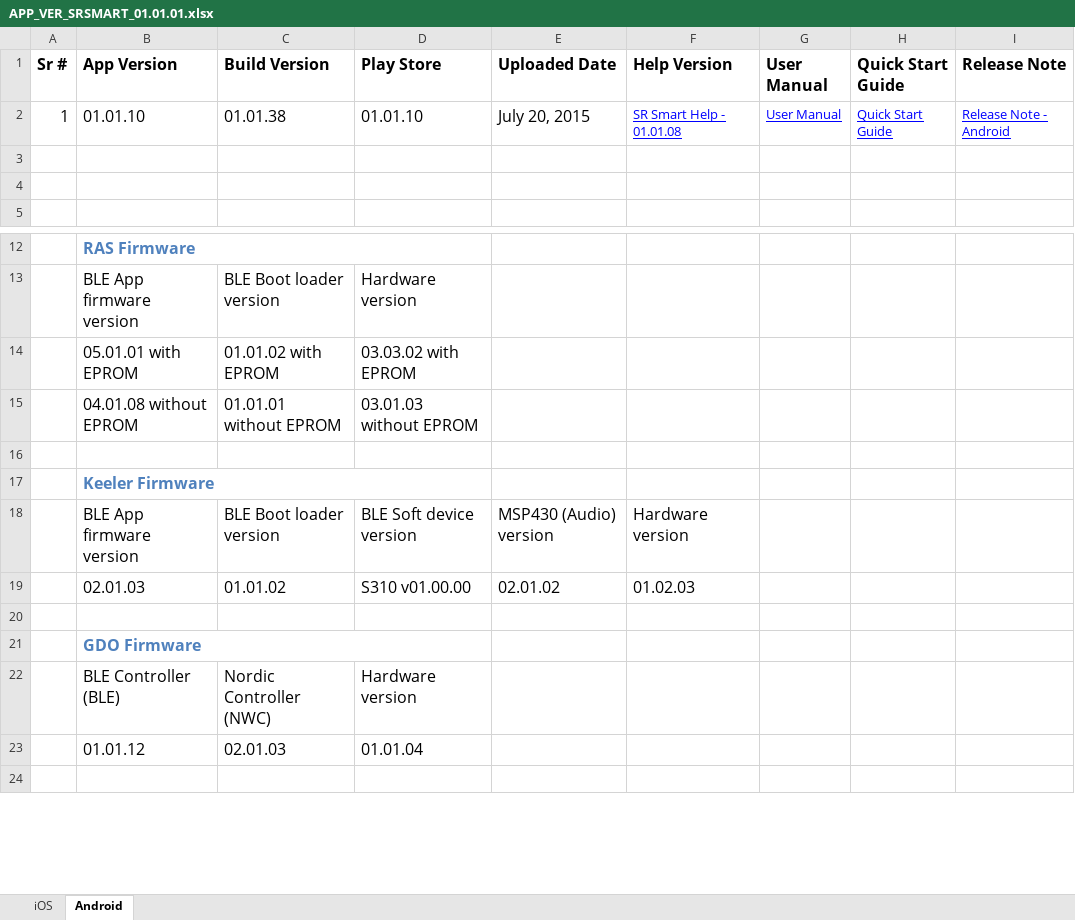
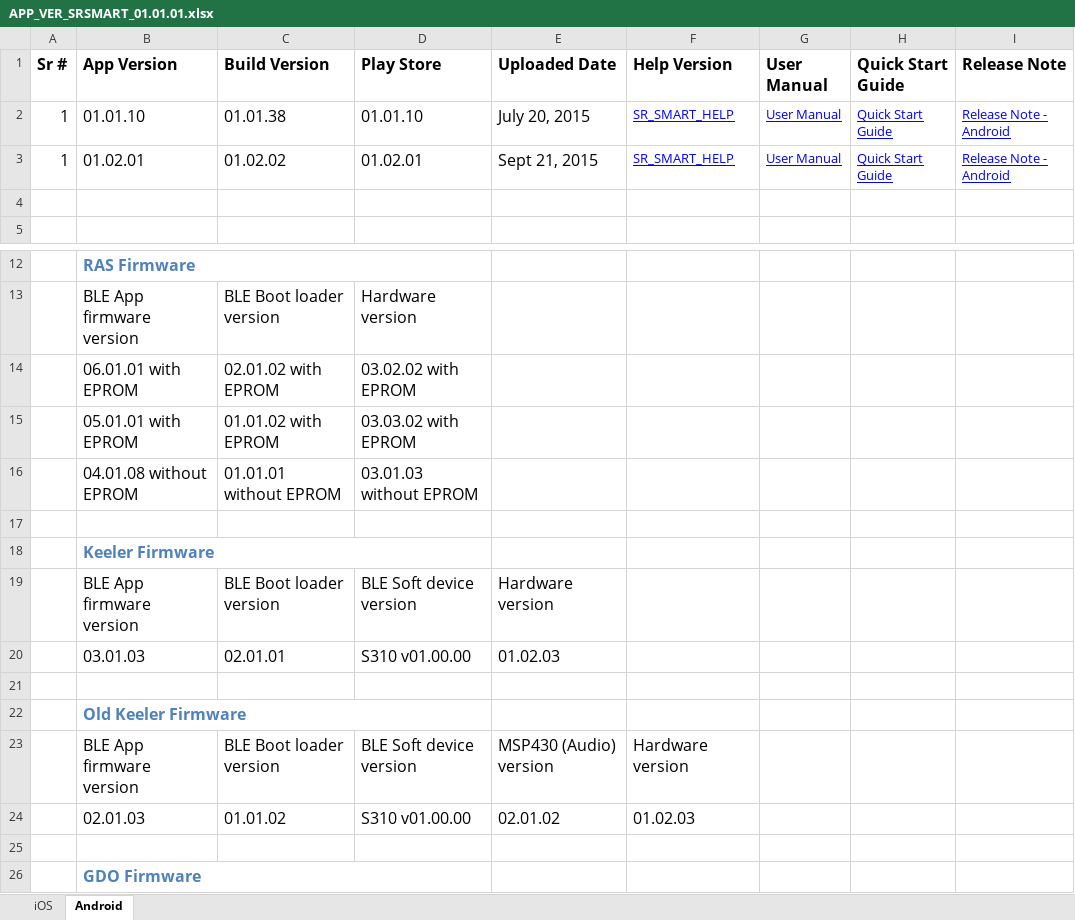
Before and after one commit to dbaughman1230/SecuRemote, an Excel workbook: SR Smart App/Active/APP_VER_SRSMART_01.01.01.xlsx, sheet Android, drawn as a sheet; only a part is shown, gaps mark what is left out; the shorter side is filled out with more unchanged rows; values as stored, in another font and other column widths than the file's, no borders; the diff names each change by its address in the sheet, - before the commit and + after, or states it on an @@ line.

```diff
--- a/SR Smart App/Active/APP_VER_SRSMART_01.01.01.xlsx (sheet Android)
+++ b/SR Smart App/Active/APP_VER_SRSMART_01.01.01.xlsx (sheet Android)
-F2 (Help Version): SR Smart Help - 01.01.08
+F2 (Help Version): SR_SMART_HELP
-row 3: (empty)
+row 3: 1 | 01.02.01 | 01.02.02 | 01.02.01 | Sept 21, 2015 | SR_SMART_HELP | User Manual | Quick Start Guide | Release Note - Android
+row 14:  | 06.01.01 with EPROM | 02.01.02 with EPROM | 03.02.02 with EPROM
+row 19:  | BLE App firmware version | BLE Boot loader version | BLE Soft device version | Hardware version
+row 20:  | 03.01.03 | 02.01.01 | S310 v01.00.00 | 01.02.03
+row 21: (empty)
+row 22:  | Old Keeler Firmware
```
Also changed, not shown: sheet iOS, SR Smart App/Active/ECO_SRSMART_ANDROID_01.02.01.xlsx, SR Smart App/Active/ECO_SRSMART_iOS_01.02.01.xlsx, 4 other files.
